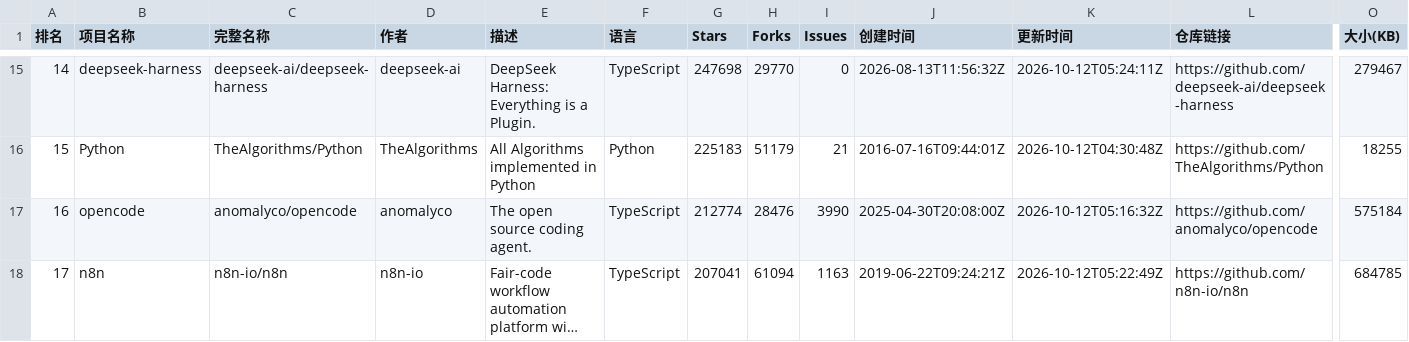
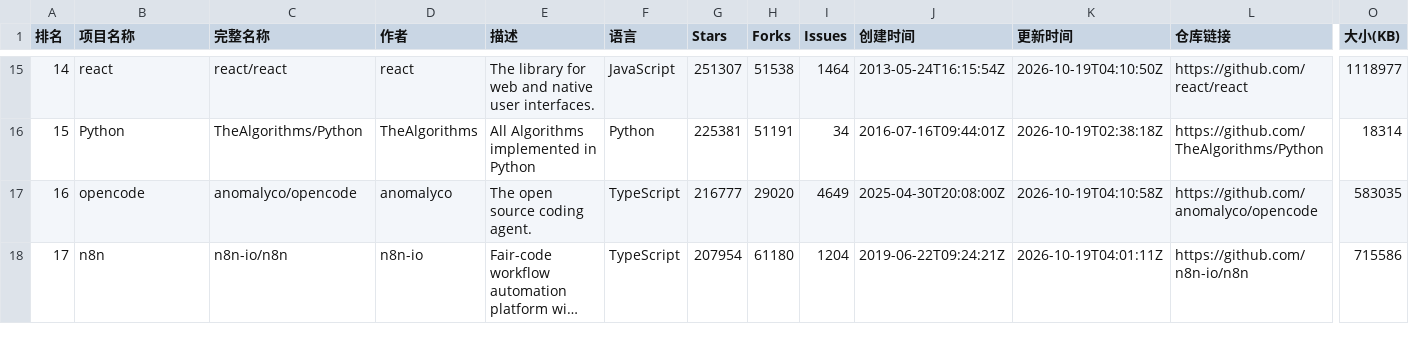
Before and after one commit to aimkick/githubrank, a CSV file: data/📈 本周成长最快_排名.csv, drawn as a sheet; only a part is shown, gaps mark what is left out; long unchanged cells end in …; the diff covers the shown part only; the diff names each change by its address in the sheet, - before the commit and + after, or states it on an @@ line.

```diff
--- a/data/📈 本周成长最快_排名.csv
+++ b/data/📈 本周成长最快_排名.csv
-B15 (项目名称): deepseek-harness
+B15 (项目名称): react
-C15 (完整名称): deepseek-ai/deepseek-harness
+C15 (完整名称): react/react
-D15 (作者): deepseek-ai
+D15 (作者): react
-E15 (描述): DeepSeek Harness: Everything is a Plugin.
+E15 (描述): The library for web and native user interfaces.
-F15 (语言): TypeScript
+F15 (语言): JavaScript
-G15 (Stars): 247698
+G15 (Stars): 251307
-H15 (Forks): 29770
+H15 (Forks): 51538
-I15 (Issues): 0
+I15 (Issues): 1464
-J15 (创建时间): 2026-08-13T11:56:32Z
+J15 (创建时间): 2013-05-24T16:15:54Z
-K15 (更新时间): 2026-10-12T05:24:11Z
+K15 (更新时间): 2026-10-19T04:10:50Z
-L15 (仓库链接): https://github.com/deepseek-ai/deepseek-harness
+L15 (仓库链接): https://github.com/react/react
-O15 (大小(KB)): 279467
+O15 (大小(KB)): 1118977
-G16 (Stars): 225183
+G16 (Stars): 225381
-H16 (Forks): 51179
+H16 (Forks): 51191
-I16 (Issues): 21
+I16 (Issues): 34
-K16 (更新时间): 2026-10-12T04:30:48Z
+K16 (更新时间): 2026-10-19T02:38:18Z
-O16 (大小(KB)): 18255
+O16 (大小(KB)): 18314
-G17 (Stars): 212774
+G17 (Stars): 216777
-H17 (Forks): 28476
+H17 (Forks): 29020
-I17 (Issues): 3990
+I17 (Issues): 4649
-K17 (更新时间): 2026-10-12T05:16:32Z
+K17 (更新时间): 2026-10-19T04:10:58Z
-O17 (大小(KB)): 575184
+O17 (大小(KB)): 583035
-G18 (Stars): 207041
+G18 (Stars): 207954
-H18 (Forks): 61094
+H18 (Forks): 61180
-I18 (Issues): 1163
+I18 (Issues): 1204
-K18 (更新时间): 2026-10-12T05:22:49Z
+K18 (更新时间): 2026-10-19T04:01:11Z
-O18 (大小(KB)): 684785
+O18 (大小(KB)): 715586
```
Also changed, not shown: 115 edited cells elsewhere in this file, data/CSS_排名.csv, data/Go_排名.csv, 27 other files.
